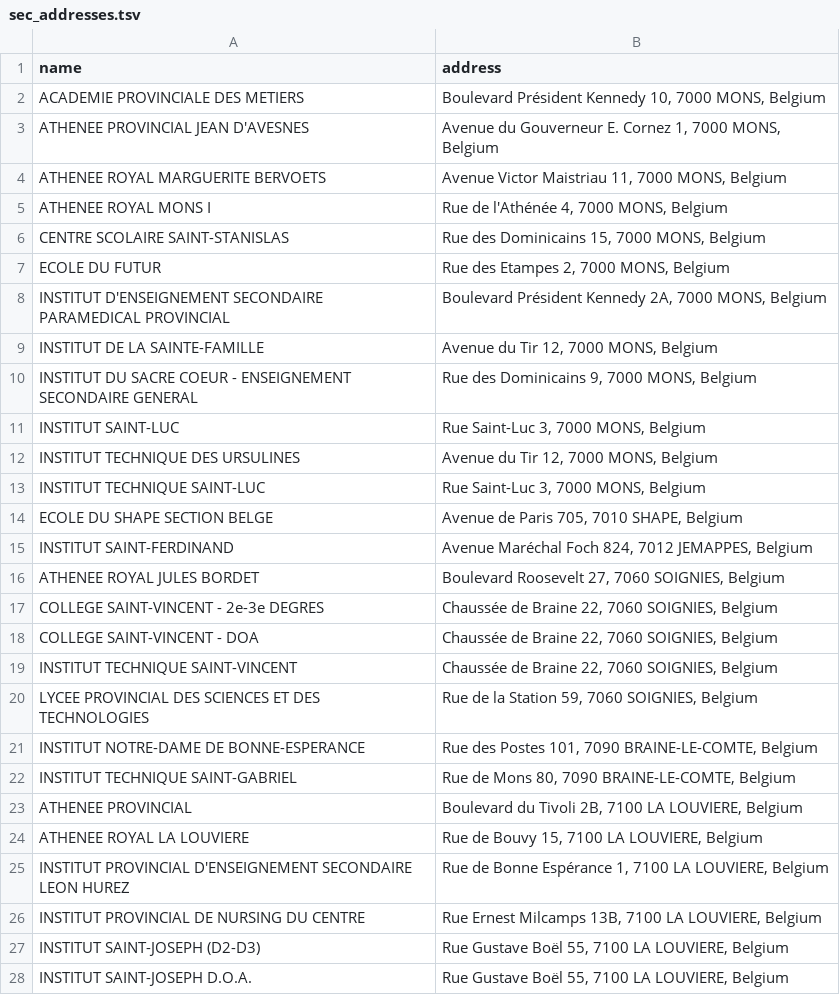
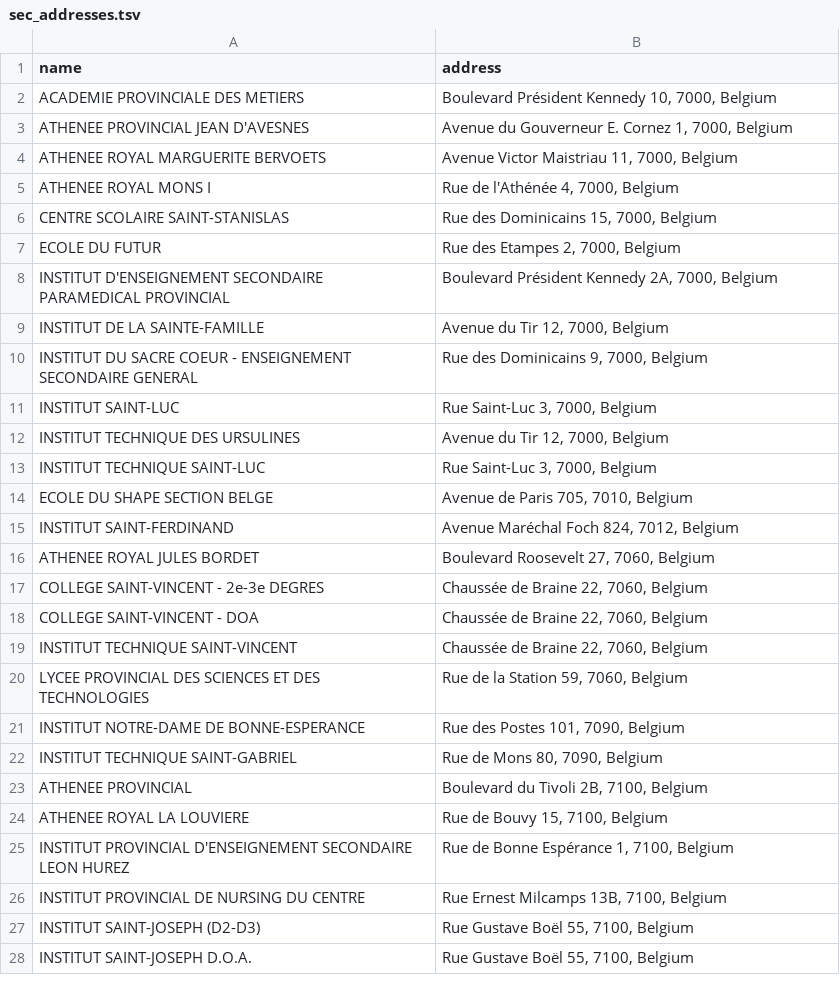
Before and after one commit to madewild/schoolplot, a TSV file: data/sec_addresses.tsv, drawn as a sheet; only a part is shown; the diff covers the shown part only.

```diff
--- a/data/sec_addresses.tsv
+++ b/data/sec_addresses.tsv
@@ -1,28 +1,28 @@
 name	address
-ACADEMIE PROVINCIALE DES METIERS	Boulevard Président Kennedy 10, 7000 MONS, Belgium
-ATHENEE PROVINCIAL JEAN D'AVESNES	Avenue du Gouverneur E. Cornez 1, 7000 MONS, Belgium
-ATHENEE ROYAL MARGUERITE BERVOETS	Avenue Victor Maistriau 11, 7000 MONS, Belgium
-ATHENEE ROYAL MONS I	Rue de l'Athénée 4, 7000 MONS, Belgium
-CENTRE SCOLAIRE SAINT-STANISLAS	Rue des Dominicains 15, 7000 MONS, Belgium
-ECOLE DU FUTUR	Rue des Etampes 2, 7000 MONS, Belgium
-INSTITUT D'ENSEIGNEMENT SECONDAIRE PARAMEDICAL PROVINCIAL	Boulevard Président Kennedy 2A, 7000 MONS, Belgium
-INSTITUT DE LA SAINTE-FAMILLE	Avenue du Tir 12, 7000 MONS, Belgium
-INSTITUT DU SACRE COEUR - ENSEIGNEMENT SECONDAIRE GENERAL	Rue des Dominicains 9, 7000 MONS, Belgium
-INSTITUT SAINT-LUC	Rue Saint-Luc 3, 7000 MONS, Belgium
-INSTITUT TECHNIQUE DES URSULINES	Avenue du Tir 12, 7000 MONS, Belgium
-INSTITUT TECHNIQUE SAINT-LUC	Rue Saint-Luc 3, 7000 MONS, Belgium
-ECOLE DU SHAPE SECTION BELGE	Avenue de Paris 705, 7010 SHAPE, Belgium
-INSTITUT SAINT-FERDINAND	Avenue Maréchal Foch 824, 7012 JEMAPPES, Belgium
-ATHENEE ROYAL JULES BORDET	Boulevard Roosevelt 27, 7060 SOIGNIES, Belgium
-COLLEGE SAINT-VINCENT - 2e-3e DEGRES	Chaussée de Braine 22, 7060 SOIGNIES, Belgium
-COLLEGE SAINT-VINCENT - DOA	Chaussée de Braine 22, 7060 SOIGNIES, Belgium
-INSTITUT TECHNIQUE SAINT-VINCENT	Chaussée de Braine 22, 7060 SOIGNIES, Belgium
-LYCEE PROVINCIAL DES SCIENCES ET DES TECHNOLOGIES	Rue de la Station 59, 7060 SOIGNIES, Belgium
-INSTITUT NOTRE-DAME DE BONNE-ESPERANCE	Rue des Postes 101, 7090 BRAINE-LE-COMTE, Belgium
-INSTITUT TECHNIQUE SAINT-GABRIEL	Rue de Mons 80, 7090 BRAINE-LE-COMTE, Belgium
-ATHENEE PROVINCIAL	Boulevard du Tivoli 2B, 7100 LA LOUVIERE, Belgium
-ATHENEE ROYAL LA LOUVIERE	Rue de Bouvy 15, 7100 LA LOUVIERE, Belgium
-INSTITUT PROVINCIAL D'ENSEIGNEMENT SECONDAIRE LEON HUREZ	Rue de Bonne Espérance 1, 7100 LA LOUVIERE, Belgium
-INSTITUT PROVINCIAL DE NURSING DU CENTRE	Rue Ernest Milcamps 13B, 7100 LA LOUVIERE, Belgium
-INSTITUT SAINT-JOSEPH (D2-D3)	Rue Gustave Boël 55, 7100 LA LOUVIERE, Belgium
-INSTITUT SAINT-JOSEPH D.O.A.	Rue Gustave Boël 55, 7100 LA LOUVIERE, Belgium
+ACADEMIE PROVINCIALE DES METIERS	Boulevard Président Kennedy 10, 7000, Belgium
+ATHENEE PROVINCIAL JEAN D'AVESNES	Avenue du Gouverneur E. Cornez 1, 7000, Belgium
+ATHENEE ROYAL MARGUERITE BERVOETS	Avenue Victor Maistriau 11, 7000, Belgium
+ATHENEE ROYAL MONS I	Rue de l'Athénée 4, 7000, Belgium
+CENTRE SCOLAIRE SAINT-STANISLAS	Rue des Dominicains 15, 7000, Belgium
+ECOLE DU FUTUR	Rue des Etampes 2, 7000, Belgium
+INSTITUT D'ENSEIGNEMENT SECONDAIRE PARAMEDICAL PROVINCIAL	Boulevard Président Kennedy 2A, 7000, Belgium
+INSTITUT DE LA SAINTE-FAMILLE	Avenue du Tir 12, 7000, Belgium
+INSTITUT DU SACRE COEUR - ENSEIGNEMENT SECONDAIRE GENERAL	Rue des Dominicains 9, 7000, Belgium
+INSTITUT SAINT-LUC	Rue Saint-Luc 3, 7000, Belgium
+INSTITUT TECHNIQUE DES URSULINES	Avenue du Tir 12, 7000, Belgium
+INSTITUT TECHNIQUE SAINT-LUC	Rue Saint-Luc 3, 7000, Belgium
+ECOLE DU SHAPE SECTION BELGE	Avenue de Paris 705, 7010, Belgium
+INSTITUT SAINT-FERDINAND	Avenue Maréchal Foch 824, 7012, Belgium
+ATHENEE ROYAL JULES BORDET	Boulevard Roosevelt 27, 7060, Belgium
+COLLEGE SAINT-VINCENT - 2e-3e DEGRES	Chaussée de Braine 22, 7060, Belgium
+COLLEGE SAINT-VINCENT - DOA	Chaussée de Braine 22, 7060, Belgium
+INSTITUT TECHNIQUE SAINT-VINCENT	Chaussée de Braine 22, 7060, Belgium
+LYCEE PROVINCIAL DES SCIENCES ET DES TECHNOLOGIES	Rue de la Station 59, 7060, Belgium
+INSTITUT NOTRE-DAME DE BONNE-ESPERANCE	Rue des Postes 101, 7090, Belgium
+INSTITUT TECHNIQUE SAINT-GABRIEL	Rue de Mons 80, 7090, Belgium
+ATHENEE PROVINCIAL	Boulevard du Tivoli 2B, 7100, Belgium
+ATHENEE ROYAL LA LOUVIERE	Rue de Bouvy 15, 7100, Belgium
+INSTITUT PROVINCIAL D'ENSEIGNEMENT SECONDAIRE LEON HUREZ	Rue de Bonne Espérance 1, 7100, Belgium
+INSTITUT PROVINCIAL DE NURSING DU CENTRE	Rue Ernest Milcamps 13B, 7100, Belgium
+INSTITUT SAINT-JOSEPH (D2-D3)	Rue Gustave Boël 55, 7100, Belgium
+INSTITUT SAINT-JOSEPH D.O.A.	Rue Gustave Boël 55, 7100, Belgium
```
Also changed, not shown: 22 edited cells elsewhere in this file, data/prim_addresses.tsv, data/prim_coordinates.tsv, 6 other files.
